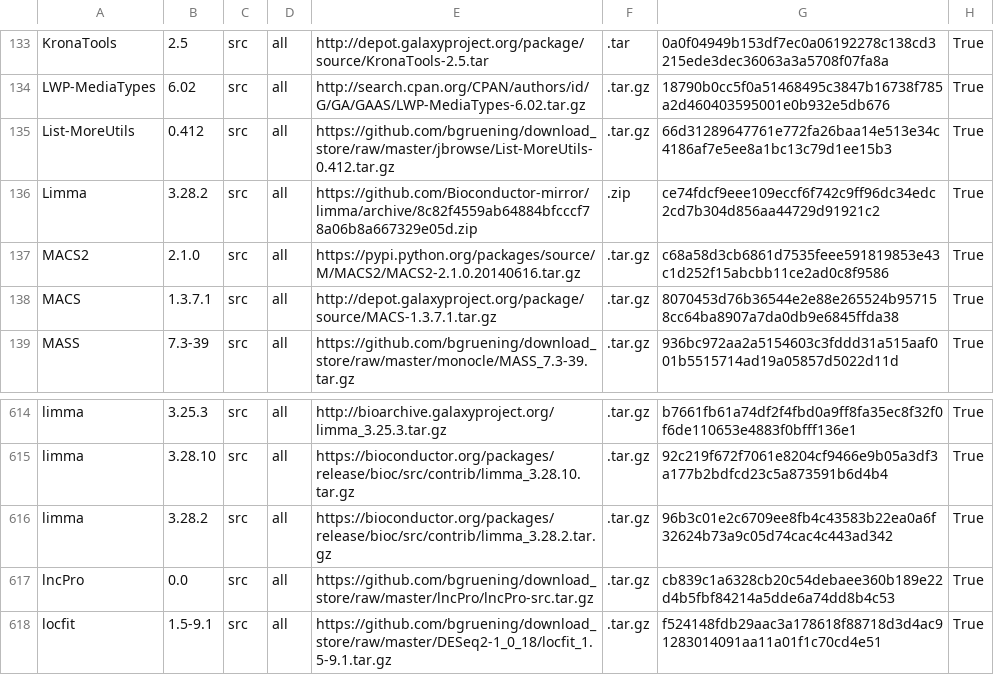
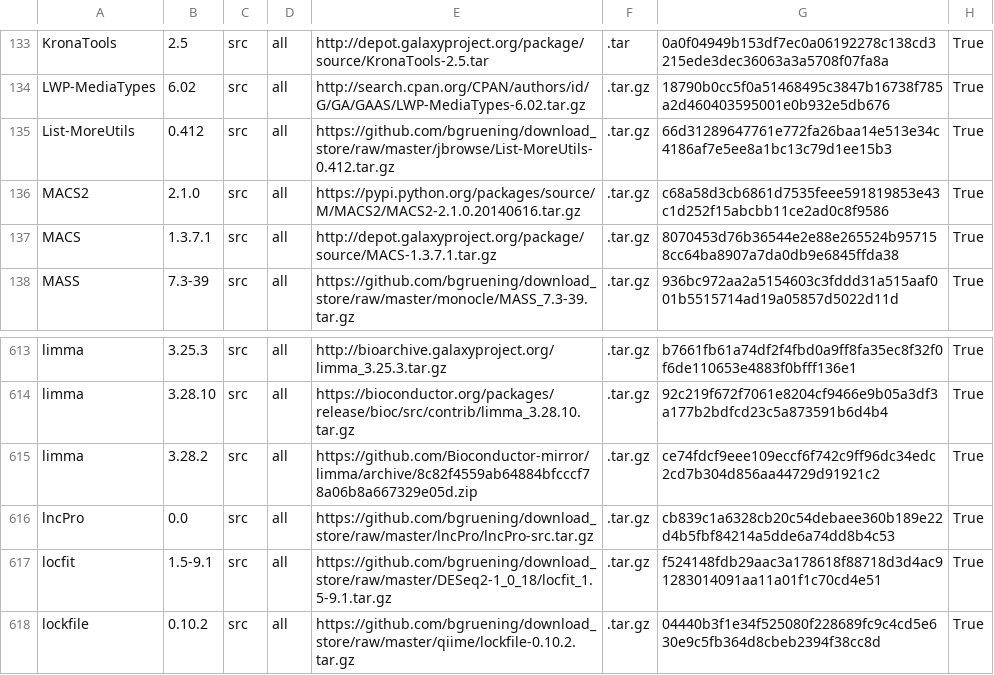
Before and after one commit to galaxyproject/cargo-port, a TSV file: urls.tsv, drawn as a sheet; only a part is shown, gaps mark what is left out; the shorter side is filled out with more unchanged rows.

Commit message:
my bad ; triple mistakes

```diff
--- a/urls.tsv
+++ b/urls.tsv
@@ -135,3 +135,2 @@ LWP-MediaTypes	6.02	src	all	http://search.cpan.org/CPAN/authors/id/G/GA/GAAS/LWP
 List-MoreUtils	0.412	src	all	https://github.com/bgruening/download_store/raw/master/jbrowse/List-MoreUtils-0.412.tar.gz	.tar.gz	66d31289647761e772fa26baa14e513e34c4186af7e5ee8a1bc13c79d1ee15b3	True
-Limma	3.28.2	src	all	https://github.com/Bioconductor-mirror/limma/archive/8c82f4559ab64884bfcccf78a06b8a667329e05d.zip	.zip	ce74fdcf9eee109eccf6f742c9ff96dc34edc2cd7b304d856aa44729d91921c2	True
 MACS2	2.1.0	src	all	https://pypi.python.org/packages/source/M/MACS2/MACS2-2.1.0.20140616.tar.gz	.tar.gz	c68a58d3cb6861d7535feee591819853e43c1d252f15abcbb11ce2ad0c8f9586	True
@@ -615,3 +614,3 @@ limma	3.25.3	src	all	http://bioarchive.galaxyproject.org/limma_3.25.3.tar.gz	.ta
 limma	3.28.10	src	all	https://bioconductor.org/packages/release/bioc/src/contrib/limma_3.28.10.tar.gz	.tar.gz	92c219f672f7061e8204cf9466e9b05a3df3a177b2bdfcd23c5a873591b6d4b4	True
-limma	3.28.2	src	all	https://bioconductor.org/packages/release/bioc/src/contrib/limma_3.28.2.tar.gz	.tar.gz	96b3c01e2c6709ee8fb4c43583b22ea0a6f32624b73a9c05d74cac4c443ad342	True
+limma	3.28.2	src	all	https://github.com/Bioconductor-mirror/limma/archive/8c82f4559ab64884bfcccf78a06b8a667329e05d.zip	.tar.gz	ce74fdcf9eee109eccf6f742c9ff96dc34edc2cd7b304d856aa44729d91921c2	True
 lncPro	0.0	src	all	https://github.com/bgruening/download_store/raw/master/lncPro/lncPro-src.tar.gz	.tar.gz	cb839c1a6328cb20c54debaee360b189e22d4b5fbf84214a5dde6a74dd8b4c53	True
```
